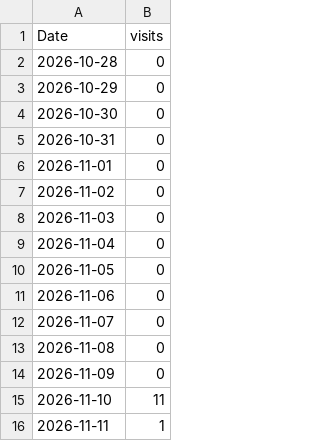
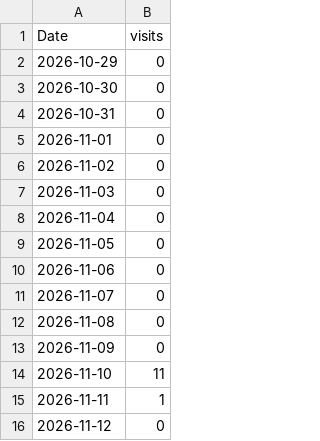
Before and after one commit to vogtpet/NHK, a CSV file: tools/traffic/site_views.csv, drawn as a sheet; removed rows and columns are numbered as before the commit, all else as after; the diff names each change by its address in the sheet, - before the commit and + after, or states it on an @@ line.

```diff
--- a/tools/traffic/site_views.csv
+++ b/tools/traffic/site_views.csv
-row 2: 2026-10-28 | 0
+row 16: 2026-11-12 | 0
```
Also changed, not shown: tools/traffic/history.csv, tools/traffic/views.csv, 2 other files.
